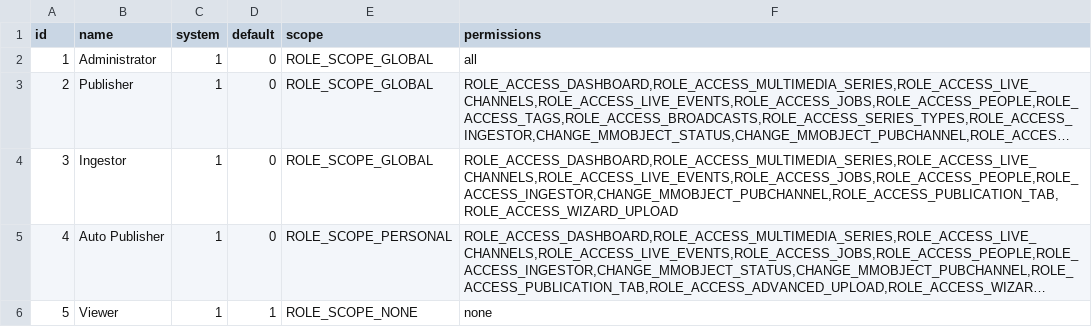
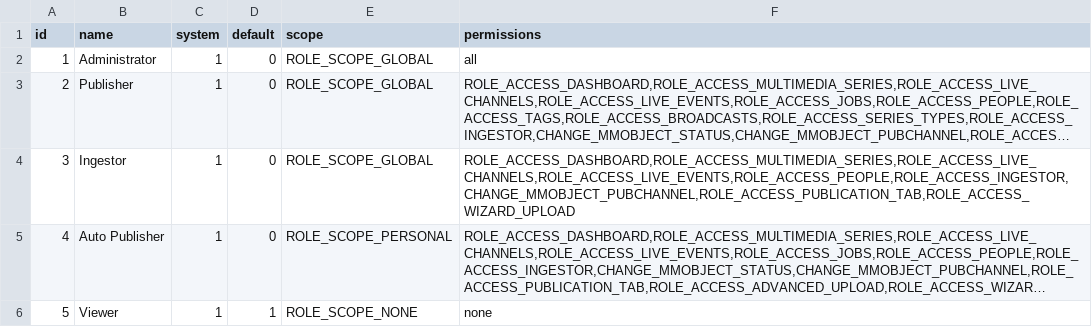
Before and after one commit to pumukit/PuMuKIT, a CSV file: src/Pumukit/SchemaBundle/Resources/data/permissionprofiles/permissionprofiles.csv, drawn as a sheet; long unchanged cells end in …; the diff names each change by its address in the sheet, - before the commit and + after, or states it on an @@ line.

Commit message:
#8868 SchemaBundle: removed access jobs permission from Ingestor

```diff
--- a/src/Pumukit/SchemaBundle/Resources/data/permissionprofiles/permissionprofiles.csv
+++ b/src/Pumukit/SchemaBundle/Resources/data/permissionprofiles/permissionprofiles.csv
-F4 (permissions): ROLE_ACCESS_DASHBOARD,ROLE_ACCESS_MULTIMEDIA_SERIES,ROLE_ACCESS_LIVE_CHANNELS,ROLE_ACCESS_LIVE_EVENTS,ROLE_ACCESS_JOBS,ROLE_ACCESS_PEOPLE,ROLE_ACCESS_INGESTOR,CHANGE_MMOBJECT_PUBCHANNEL,ROLE_ACCESS_PUBLICATION_TAB,ROLE_ACCESS_WIZARD_UPLOAD
+F4 (permissions): ROLE_ACCESS_DASHBOARD,ROLE_ACCESS_MULTIMEDIA_SERIES,ROLE_ACCESS_LIVE_CHANNELS,ROLE_ACCESS_LIVE_EVENTS,ROLE_ACCESS_PEOPLE,ROLE_ACCESS_INGESTOR,CHANGE_MMOBJECT_PUBCHANNEL,ROLE_ACCESS_PUBLICATION_TAB,ROLE_ACCESS_WIZARD_UPLOAD
```
